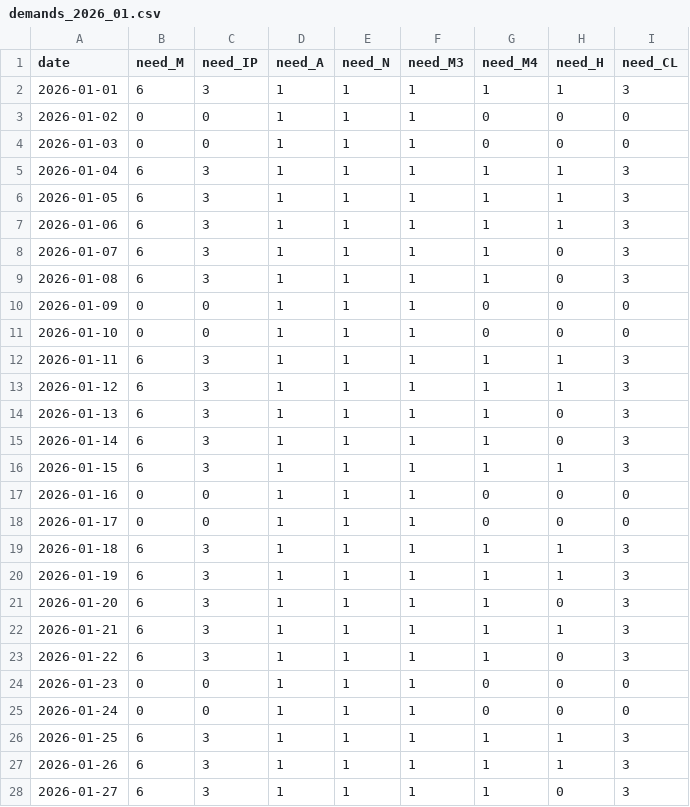
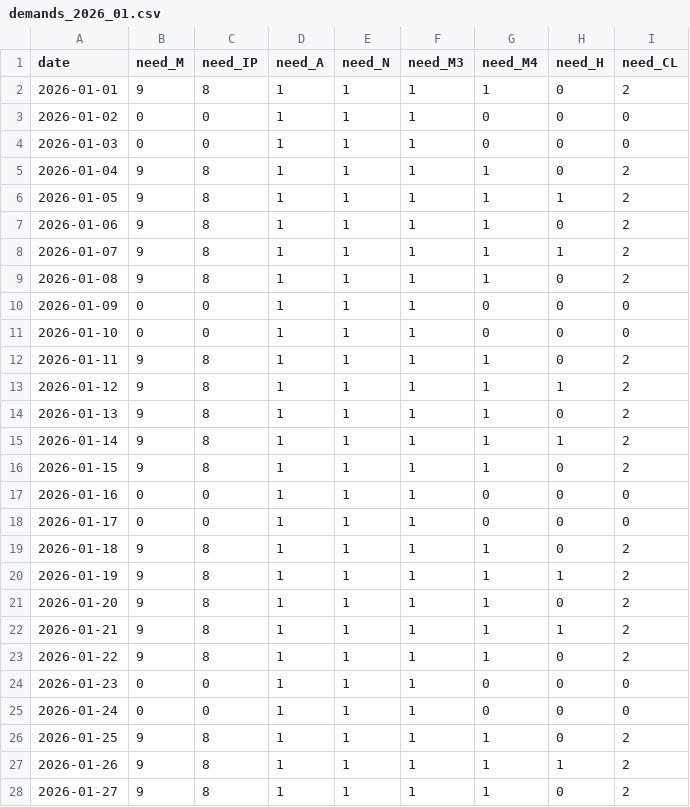
Before and after one commit to narjes-alzahli/PharamcyDutyScheduler, a CSV file: roster/app/data/demands/demands_2026_01.csv, drawn as a sheet; only a part is shown; the diff covers the shown part only.

```diff
--- a/roster/app/data/demands/demands_2026_01.csv
+++ b/roster/app/data/demands/demands_2026_01.csv
@@ -1,28 +1,28 @@
 date,need_M,need_IP,need_A,need_N,need_M3,need_M4,need_H,need_CL
-2026-01-01,6,3,1,1,1,1,1,3
+2026-01-01,9,8,1,1,1,1,0,2
 2026-01-02,0,0,1,1,1,0,0,0
 2026-01-03,0,0,1,1,1,0,0,0
-2026-01-04,6,3,1,1,1,1,1,3
-2026-01-05,6,3,1,1,1,1,1,3
-2026-01-06,6,3,1,1,1,1,1,3
-2026-01-07,6,3,1,1,1,1,0,3
-2026-01-08,6,3,1,1,1,1,0,3
+2026-01-04,9,8,1,1,1,1,0,2
+2026-01-05,9,8,1,1,1,1,1,2
+2026-01-06,9,8,1,1,1,1,0,2
+2026-01-07,9,8,1,1,1,1,1,2
+2026-01-08,9,8,1,1,1,1,0,2
 2026-01-09,0,0,1,1,1,0,0,0
 2026-01-10,0,0,1,1,1,0,0,0
-2026-01-11,6,3,1,1,1,1,1,3
-2026-01-12,6,3,1,1,1,1,1,3
-2026-01-13,6,3,1,1,1,1,0,3
-2026-01-14,6,3,1,1,1,1,0,3
-2026-01-15,6,3,1,1,1,1,1,3
+2026-01-11,9,8,1,1,1,1,0,2
+2026-01-12,9,8,1,1,1,1,1,2
+2026-01-13,9,8,1,1,1,1,0,2
+2026-01-14,9,8,1,1,1,1,1,2
+2026-01-15,9,8,1,1,1,1,0,2
 2026-01-16,0,0,1,1,1,0,0,0
 2026-01-17,0,0,1,1,1,0,0,0
-2026-01-18,6,3,1,1,1,1,1,3
-2026-01-19,6,3,1,1,1,1,1,3
-2026-01-20,6,3,1,1,1,1,0,3
-2026-01-21,6,3,1,1,1,1,1,3
-2026-01-22,6,3,1,1,1,1,0,3
+2026-01-18,9,8,1,1,1,1,0,2
+2026-01-19,9,8,1,1,1,1,1,2
+2026-01-20,9,8,1,1,1,1,0,2
+2026-01-21,9,8,1,1,1,1,1,2
+2026-01-22,9,8,1,1,1,1,0,2
 2026-01-23,0,0,1,1,1,0,0,0
 2026-01-24,0,0,1,1,1,0,0,0
-2026-01-25,6,3,1,1,1,1,1,3
-2026-01-26,6,3,1,1,1,1,1,3
-2026-01-27,6,3,1,1,1,1,0,3
+2026-01-25,9,8,1,1,1,1,0,2
+2026-01-26,9,8,1,1,1,1,1,2
+2026-01-27,9,8,1,1,1,1,0,2
```
Also changed, not shown: 6 edited cells elsewhere in this file, roster/app/data/employees.csv, roster/app/data/time_off.csv, 37 other files.
